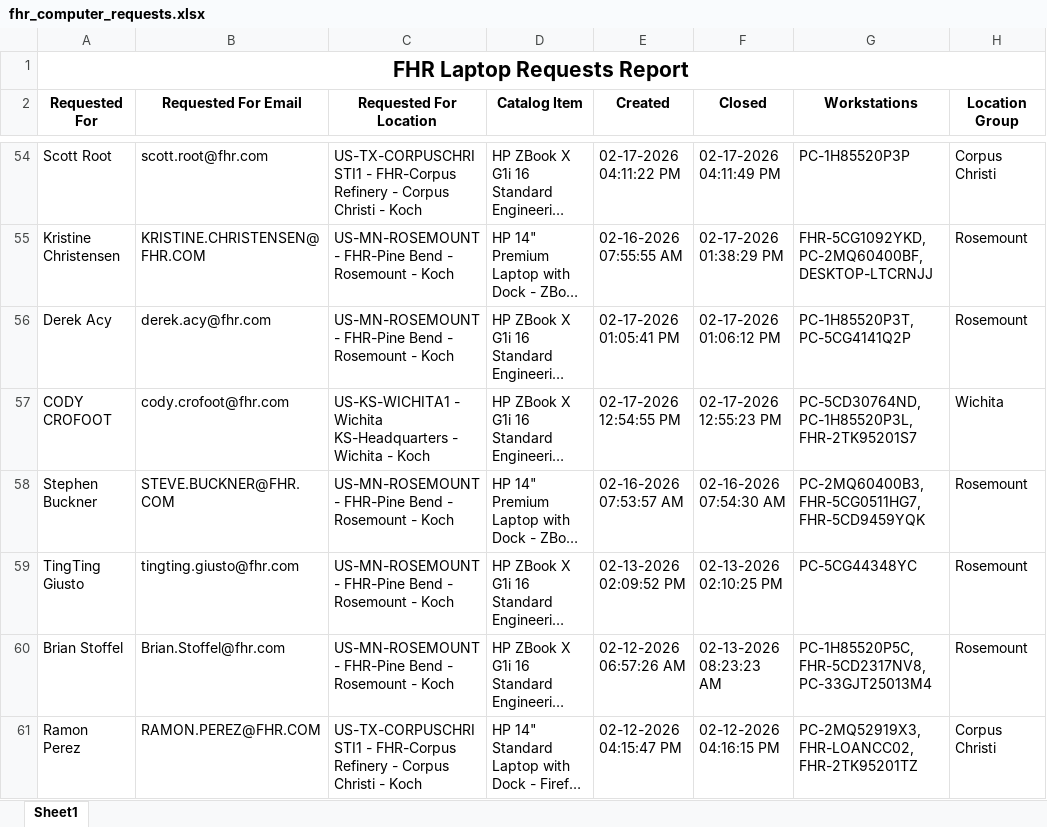
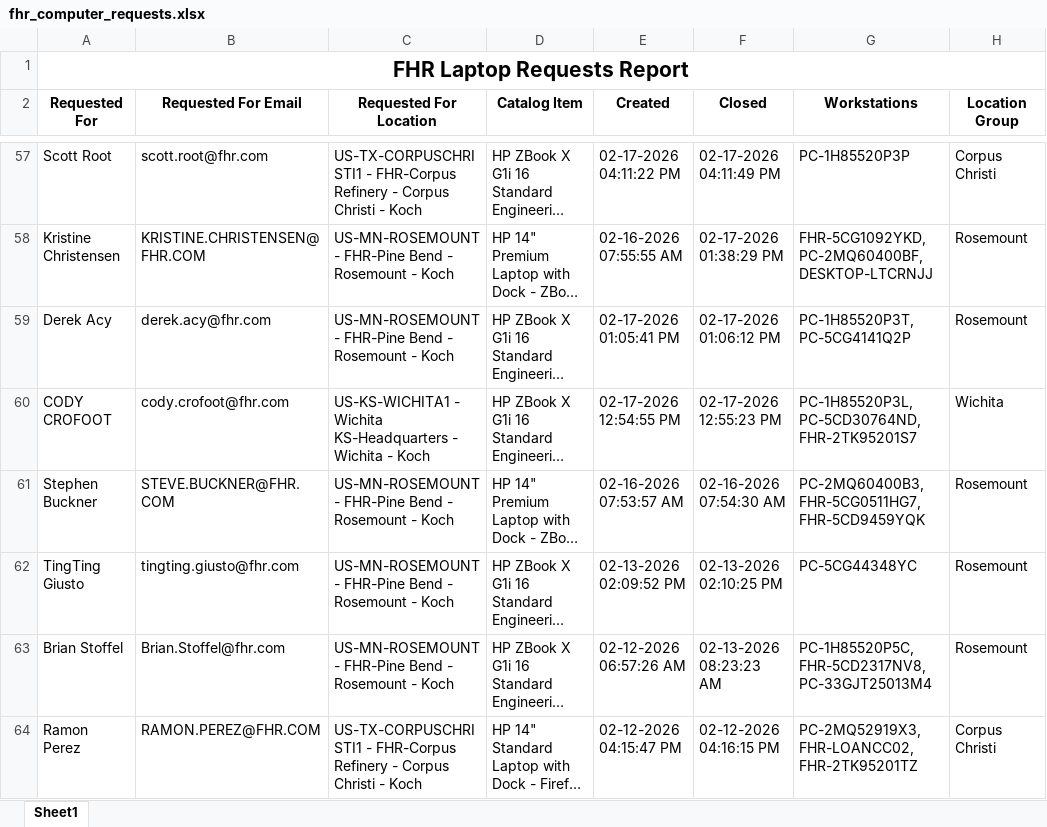
Before and after one commit to ellis-massey-FHR/fhr-device-audit, an Excel workbook: output/fhr_computer_requests.xlsx, sheet Sheet1, drawn as a sheet; only a part is shown, gaps mark what is left out; long unchanged cells end in …; values as stored, in another font and other column widths than the file's, no borders; charts and pictures not drawn; addresses are those after the commit; the diff covers the shown part only; the diff names each change by its address in the sheet, - before the commit and + after, or states it on an @@ line.

```diff
--- a/output/fhr_computer_requests.xlsx (sheet Sheet1)
+++ b/output/fhr_computer_requests.xlsx (sheet Sheet1)
-G60 (Workstations): PC-5CD30764ND, PC-1H85520P3L, FHR-2TK95201S7
+G60 (Workstations): PC-1H85520P3L, PC-5CD30764ND, FHR-2TK95201S7
```
Also changed, not shown: 3 added rows, 3 removed rows and 19 edited cells elsewhere in this sheet, charts or pictures.
